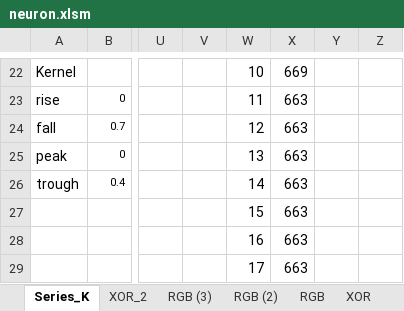
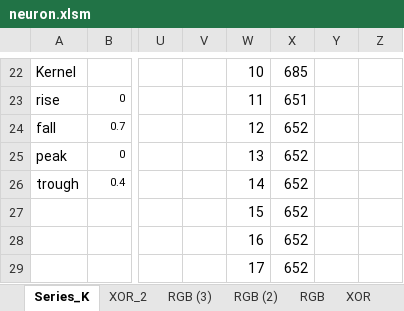
Before and after one commit to fingerskier/ajar, an Excel workbook: CompSci/Machine Learning/neuron.xlsm, sheet Series_K, drawn as a sheet; only a part is shown, gaps mark what is left out; values as stored, in another font and other column widths than the file's, no borders; charts and pictures not drawn; the diff covers the shown part only; the diff names each change by its address in the sheet, - before the commit and + after, or states it on an @@ line.

```diff
--- a/CompSci/Machine Learning/neuron.xlsm (sheet Series_K)
+++ b/CompSci/Machine Learning/neuron.xlsm (sheet Series_K)
-X22: 669
+X22: 685
-X23: 663
+X23: 651
-X24:X29: 663
+X24:X29: 652
```
Also changed, not shown: 10 added rows, 10 removed rows and 57 edited cells elsewhere in this sheet, sheet RGB (3), charts or pictures, CompSci/Machine Learning/perceptron.xlsm, 19 other files.
